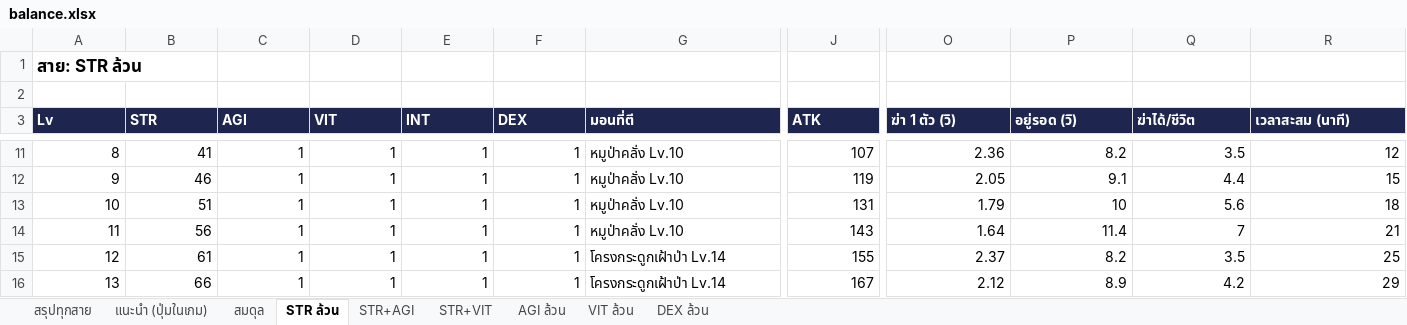
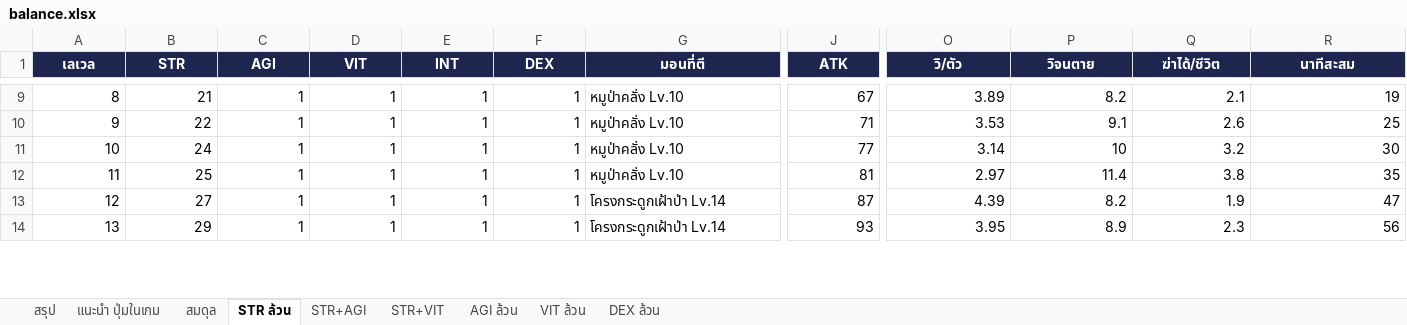
Before and after one commit to khotcharoms-afk/novice-online, an Excel workbook: docs/balance.xlsx, sheet STR ล้วน, drawn as a sheet; only a part is shown, gaps mark what is left out; values as stored, in another font and other column widths than the file's, no borders; removed rows and columns are numbered as before the commit, all else as after; rows hold the shown columns only; the diff covers the shown part only; the diff names each change by its address in the sheet, - before the commit and + after, or states it on an @@ line.

```diff
--- a/docs/balance.xlsx (sheet STR ล้วน)
+++ b/docs/balance.xlsx (sheet STR ล้วน)
-sheet tab: สรุปทุกสาย
+sheet tab: สรุป
-sheet tab: แนะนำ (ปุ่มในเกม)
+sheet tab: แนะนำ ปุ่มในเกม
-row 1: สาย: STR ล้วน
-row 2: (empty)
@@ column A (เลเวล) renumbered in row 1 @@
-A1:R1 alignment: left
+A1:R1 alignment: center
-O1: ฆ่า 1 ตัว (วิ)
+O1: วิ/ตัว
-P1: อยู่รอด (วิ)
+P1: วิจนตาย
-R1: เวลาสะสม (นาที)
+R1: นาทีสะสม
-B9 (STR): 41
+B9 (STR): 21
-J9 (ATK): 107
+J9 (ATK): 67
-O9 (วิ/ตัว): 2.36
+O9 (วิ/ตัว): 3.89
-Q9 (ฆ่าได้/ชีวิต): 3.5
+Q9 (ฆ่าได้/ชีวิต): 2.1
-R9 (นาทีสะสม): 12
+R9 (นาทีสะสม): 19
-B10 (STR): 46
+B10 (STR): 22
-J10 (ATK): 119
+J10 (ATK): 71
-O10 (วิ/ตัว): 2.05
+O10 (วิ/ตัว): 3.53
-Q10 (ฆ่าได้/ชีวิต): 4.4
+Q10 (ฆ่าได้/ชีวิต): 2.6
-R10 (นาทีสะสม): 15
+R10 (นาทีสะสม): 25
-B11 (STR): 51
+B11 (STR): 24
-J11 (ATK): 131
+J11 (ATK): 77
-O11 (วิ/ตัว): 1.79
+O11 (วิ/ตัว): 3.14
-Q11 (ฆ่าได้/ชีวิต): 5.6
+Q11 (ฆ่าได้/ชีวิต): 3.2
-R11 (นาทีสะสม): 18
+R11 (นาทีสะสม): 30
-B12 (STR): 56
+B12 (STR): 25
-J12 (ATK): 143
+J12 (ATK): 81
-O12 (วิ/ตัว): 1.64
+O12 (วิ/ตัว): 2.97
-Q12 (ฆ่าได้/ชีวิต): 7
+Q12 (ฆ่าได้/ชีวิต): 3.8
-R12 (นาทีสะสม): 21
+R12 (นาทีสะสม): 35
-B13 (STR): 61
+B13 (STR): 27
-J13 (ATK): 155
+J13 (ATK): 87
-O13 (วิ/ตัว): 2.37
+O13 (วิ/ตัว): 4.39
-Q13 (ฆ่าได้/ชีวิต): 3.5
+Q13 (ฆ่าได้/ชีวิต): 1.9
-R13 (นาทีสะสม): 25
+R13 (นาทีสะสม): 47
-B14 (STR): 66
+B14 (STR): 29
-J14 (ATK): 167
+J14 (ATK): 93
-O14 (วิ/ตัว): 2.12
+O14 (วิ/ตัว): 3.95
-Q14 (ฆ่าได้/ชีวิต): 4.2
+Q14 (ฆ่าได้/ชีวิต): 2.3
-R14 (นาทีสะสม): 29
+R14 (นาทีสะสม): 56
```
Also changed, not shown: 63 edited cells and cell formats elsewhere in this sheet, sheet STR+AGI, sheet STR+VIT, sheet แนะนำ ปุ่มในเกม, sheet สมดุล, sheet AGI ล้วน, sheet VIT ล้วน, 2 more sheets, 10 other files.
